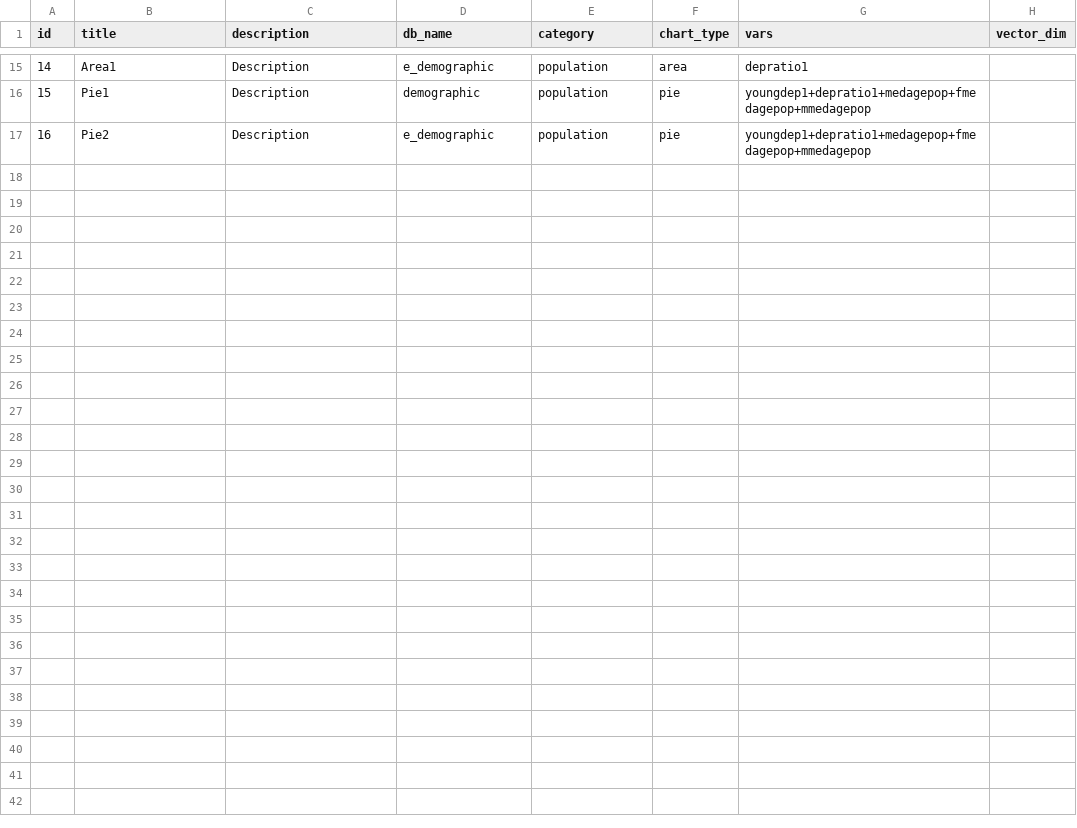
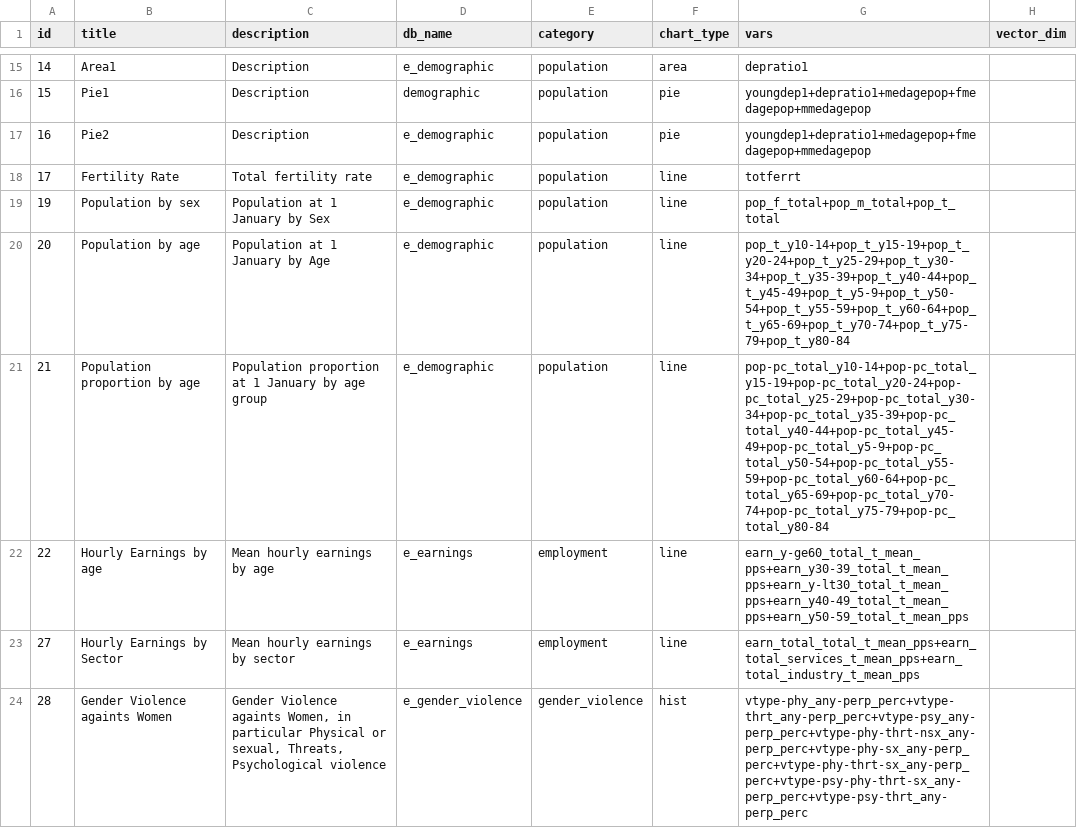
Before and after one commit to GabrielVincenzi/SunflowerPy, a CSV file: charts/chartsData.csv, drawn as a sheet; only a part is shown, gaps mark what is left out; the diff names each change by its address in the sheet, - before the commit and + after, or states it on an @@ line.

Commit message:
Chart creation automated

```diff
--- a/charts/chartsData.csv
+++ b/charts/chartsData.csv
+row 18: 17 | Fertility Rate | Total fertility rate | e_demographic | population | line | totferrt
+row 19: 19 | Population by sex | Population at 1 January by Sex | e_demographic | population | line | pop_f_total+pop_m_total+pop_t_total
+row 20: 20 | Population by age | Population at 1 January by Age | e_demographic | population | line | pop_t_y10-14+pop_t_y15-19+pop_t_y20-24+pop_t_y25-29+pop_t_y30-34+pop_t_y35-39+pop_t_y40-44+pop_t_y45-49+pop_t_y5-9+pop_t_y50-54+pop_t_y55-59+pop_t_y60-64+pop_t_y65-69+pop_t_y70-74+pop_t_y75-79+pop_t_y80-84
+row 21: 21 | Population proportion by age | Population proportion at 1 January by age group | e_demographic | population | line | pop-pc_total_y10-14+pop-pc_total_y15-19+pop-pc_total_y20-24+pop-pc_total_y25-29+pop-pc_total_y30-34+pop-pc_total_y35-39+pop-pc_total_y40-44+pop-pc_total_y45-49+pop-pc_total_y5-9+pop-pc_total_y50-54+pop-pc_total_y55-59+pop-pc_total_y60-64+pop-pc_total_y65-69+pop-pc_total_y70-74+pop-pc_total_y75-79+pop-pc_total_y80-84
+row 22: 22 | Hourly Earnings by age | Mean hourly earnings by age | e_earnings | employment | line | earn_y-ge60_total_t_mean_pps+earn_y30-39_total_t_mean_pps+earn_y-lt30_total_t_mean_pps+earn_y40-49_total_t_mean_pps+earn_y50-59_total_t_mean_pps
+row 23: 27 | Hourly Earnings by Sector | Mean hourly earnings by sector | e_earnings | employment | line | earn_total_total_t_mean_pps+earn_total_services_t_mean_pps+earn_total_industry_t_mean_pps
+row 24: 28 | Gender Violence againts Women | Gender Violence againts Women, in particular Physical or sexual, Threats, Psychological violence | e_gender_violence | gender_violence | hist | vtype-phy_any-perp_perc+vtype-thrt_any-perp_perc+vtype-psy_any-perp_perc+vtype-phy-thrt-nsx_any-perp_perc+vtype-phy-sx_any-perp_perc+vtype-phy-thrt-sx_any-perp_perc+vtype-psy-phy-thrt-sx_any-perp_perc+vtype-psy-thrt_any-perp_perc
```
Also changed, not shown: dbs/dbsData.csv, 14 other files.
